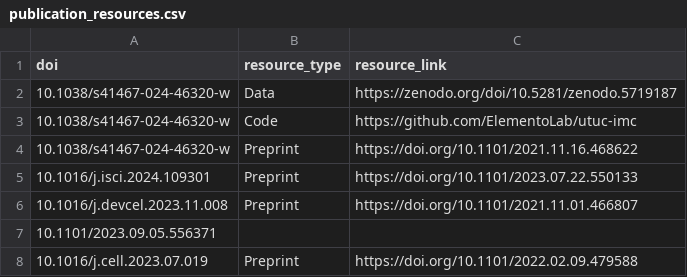
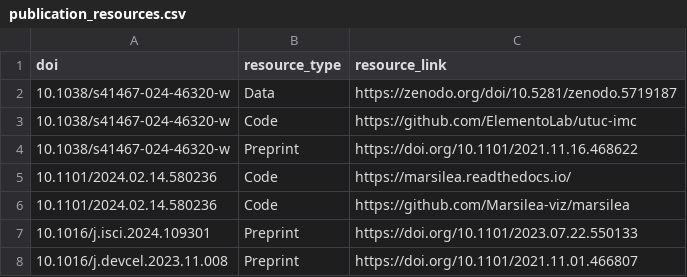
Before and after one commit to afrendeiro/afrendeiro.github.io, a CSV file: publication_resources.csv, drawn as a sheet; only a part is shown; the shorter side is filled out with more unchanged rows.

```diff
--- a/publication_resources.csv
+++ b/publication_resources.csv
@@ -4,2 +4,4 @@ doi,resource_type,resource_link
 10.1038/s41467-024-46320-w,Preprint,https://doi.org/10.1101/2021.11.16.468622
+10.1101/2024.02.14.580236,Code,https://marsilea.readthedocs.io/
+10.1101/2024.02.14.580236,Code,https://github.com/Marsilea-viz/marsilea
 10.1016/j.isci.2024.109301,Preprint,https://doi.org/10.1101/2023.07.22.550133
```
Also changed, not shown: publications.csv, 2 other files.
